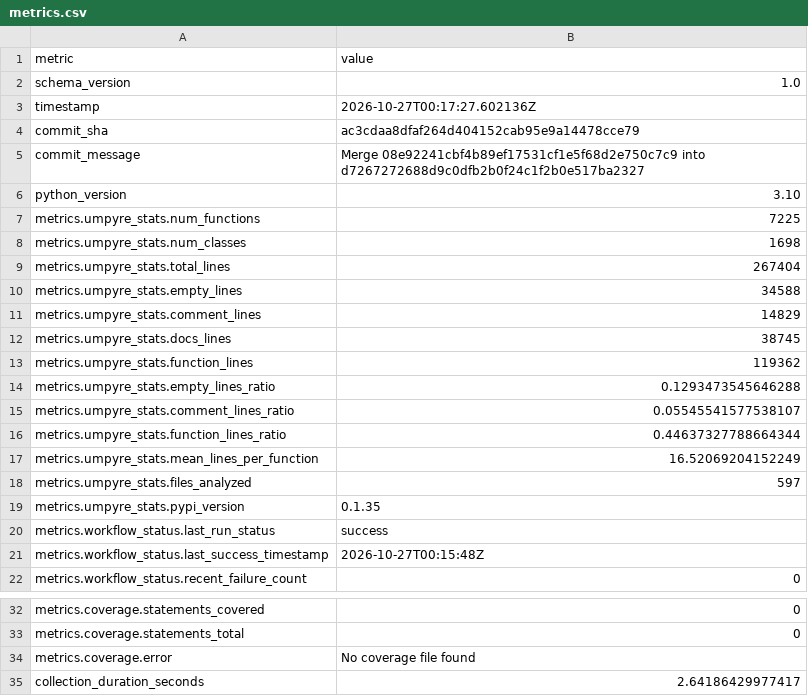
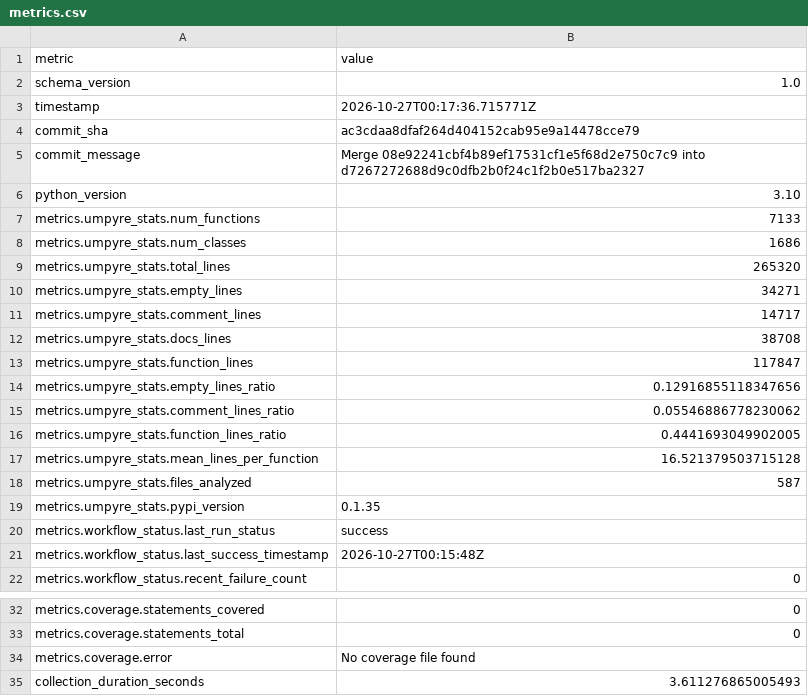
Before and after one commit to i2mint/xdol, a CSV file: metrics.csv, drawn as a sheet; only a part is shown, gaps mark what is left out.

Commit message:
Update metrics for ac3cdaa

```diff
--- a/metrics.csv
+++ b/metrics.csv
@@ -2,3 +2,3 @@ metric,value
 schema_version,1.0
-timestamp,2026-10-27T00:17:27.602136Z
+timestamp,2026-10-27T00:17:36.715771Z
 commit_sha,ac3cdaa8dfaf264d404152cab95e9a14478cce79
@@ -6,14 +6,14 @@ commit_message,Merge 08e92241cbf4b89ef17531cf1e5f68d2e750c7c9 into d7267272688d9
 python_version,3.10
-metrics.umpyre_stats.num_functions,7225
-metrics.umpyre_stats.num_classes,1698
-metrics.umpyre_stats.total_lines,267404
-metrics.umpyre_stats.empty_lines,34588
-metrics.umpyre_stats.comment_lines,14829
-metrics.umpyre_stats.docs_lines,38745
-metrics.umpyre_stats.function_lines,119362
-metrics.umpyre_stats.empty_lines_ratio,0.1293473545646288
-metrics.umpyre_stats.comment_lines_ratio,0.05545541577538107
-metrics.umpyre_stats.function_lines_ratio,0.44637327788664344
-metrics.umpyre_stats.mean_lines_per_function,16.52069204152249
-metrics.umpyre_stats.files_analyzed,597
+metrics.umpyre_stats.num_functions,7133
+metrics.umpyre_stats.num_classes,1686
+metrics.umpyre_stats.total_lines,265320
+metrics.umpyre_stats.empty_lines,34271
+metrics.umpyre_stats.comment_lines,14717
+metrics.umpyre_stats.docs_lines,38708
+metrics.umpyre_stats.function_lines,117847
+metrics.umpyre_stats.empty_lines_ratio,0.12916855118347656
+metrics.umpyre_stats.comment_lines_ratio,0.05546886778230062
+metrics.umpyre_stats.function_lines_ratio,0.4441693049902005
+metrics.umpyre_stats.mean_lines_per_function,16.521379503715128
+metrics.umpyre_stats.files_analyzed,587
 metrics.umpyre_stats.pypi_version,0.1.35
@@ -38,2 +38,2 @@ metrics.coverage.statements_total,0
 metrics.coverage.error,No coverage file found
-collection_duration_seconds,2.64186429977417
+collection_duration_seconds,3.611276865005493
```
Also changed, not shown: 2 other files.
